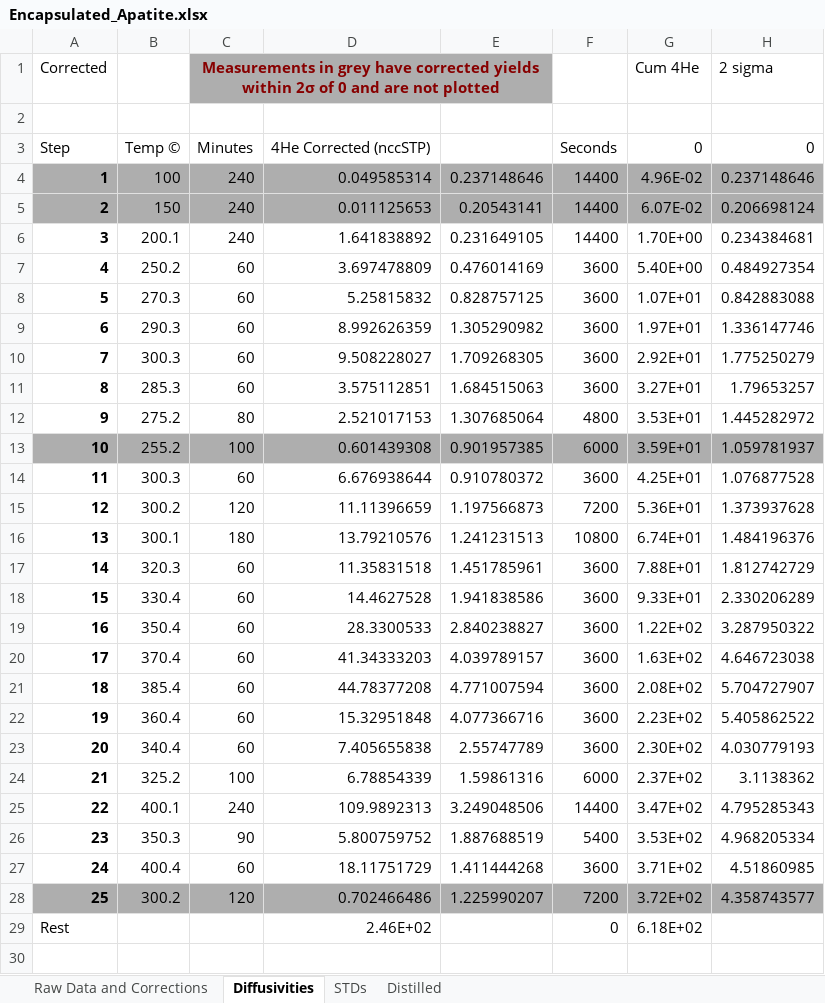
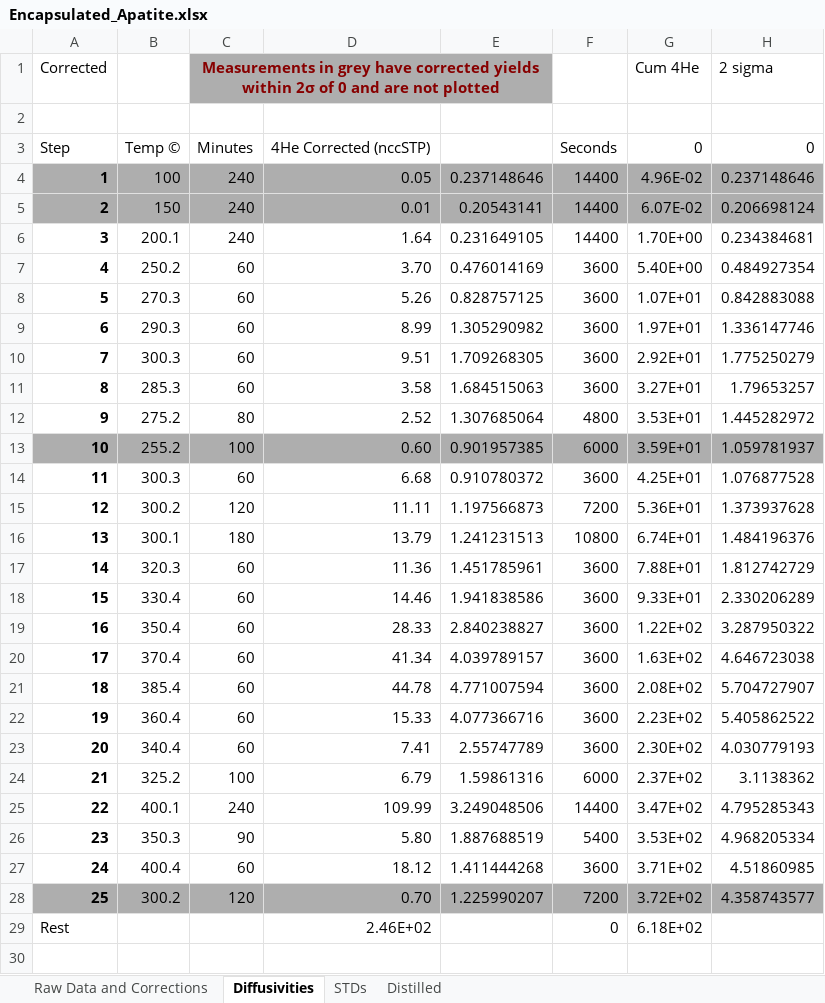
Before and after one commit to benjthyer/Dissertation, an Excel workbook: Chapter1/Tables/Encapsulated_Apatite.xlsx, sheet Diffusivities, drawn as a sheet; only a part is shown; values as stored, in another font and other column widths than the file's, no borders; charts and pictures not drawn; the diff names each change by its address in the sheet, - before the commit and + after, or states it on an @@ line.

```diff
--- a/Chapter1/Tables/Encapsulated_Apatite.xlsx (sheet Diffusivities)
+++ b/Chapter1/Tables/Encapsulated_Apatite.xlsx (sheet Diffusivities)
-D4: 0.049585314
+D4: 0.05
-D5: 0.011125653
+D5: 0.01
-D6: 1.641838892
+D6: 1.64
-D7: 3.697478809
+D7: 3.70
-D8: 5.25815832
+D8: 5.26
-D9: 8.992626359
+D9: 8.99
-D10: 9.508228027
+D10: 9.51
-D11: 3.575112851
+D11: 3.58
-D12: 2.521017153
+D12: 2.52
-D13: 0.601439308
+D13: 0.60
-D14: 6.676938644
+D14: 6.68
-D15: 11.11396659
+D15: 11.11
-D16: 13.79210576
+D16: 13.79
-D17: 11.35831518
+D17: 11.36
-D18: 14.4627528
+D18: 14.46
-D19: 28.3300533
+D19: 28.33
-D20: 41.34333203
+D20: 41.34
-D21: 44.78377208
+D21: 44.78
-D22: 15.32951848
+D22: 15.33
-D23: 7.405655838
+D23: 7.41
-D24: 6.78854339
+D24: 6.79
-D25: 109.9892313
+D25: 109.99
-D26: 5.800759752
+D26: 5.80
-D27: 18.11751729
+D27: 18.12
-D28: 0.702466486
+D28: 0.70
```
Also changed, not shown: sheet Raw Data and Corrections, 17 other files.
